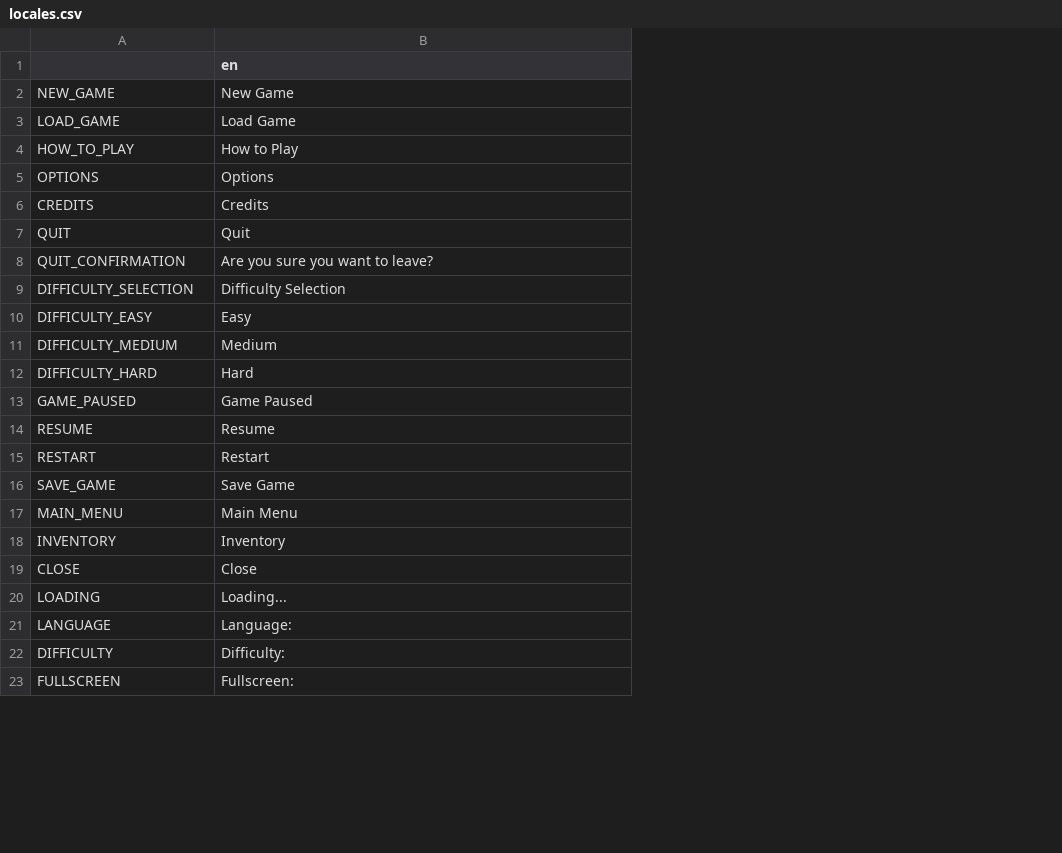
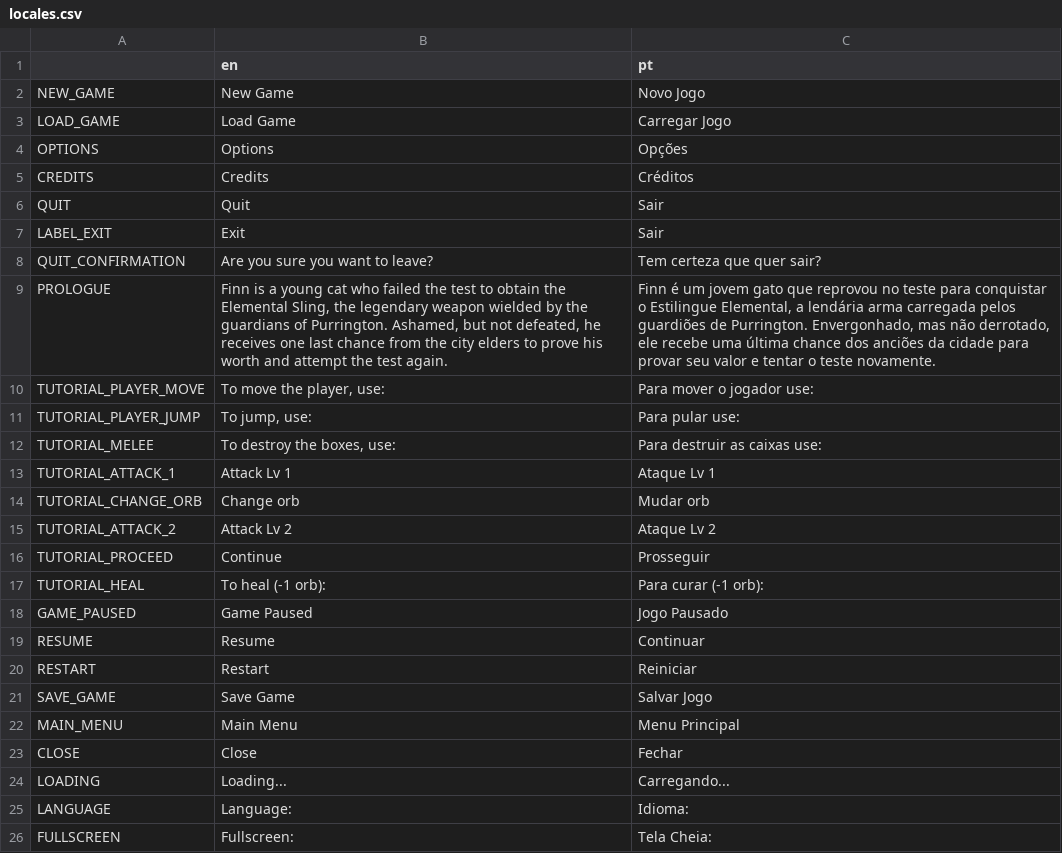
Before and after one commit to juliohq/action-platformer-joaojcsb, a CSV file: locales/locales.csv, drawn as a sheet; only a part is shown; removed rows and columns are numbered as before the commit, all else as after; the diff covers the shown part only; the diff names each change by its address in the sheet, - before the commit and + after, or states it on an @@ line.

Commit message:
Update locales

```diff
--- a/locales/locales.csv
+++ b/locales/locales.csv
+column C (pt), rows 2-6: Novo Jogo | Carregar Jogo | Opções | Créditos | Sair; row 8: Tem certeza que quer sair?; rows 18-26: Jogo Pausado | Continuar | Reiniciar | Salvar Jogo | Menu Principal | Fechar | Carregando... | Idioma: | Tela Cheia:
-row 4: HOW_TO_PLAY | How to Play
+row 7: LABEL_EXIT | Exit | Sair
-row 9: DIFFICULTY_SELECTION | Difficulty Selection
-row 10: DIFFICULTY_EASY | Easy
-row 11: DIFFICULTY_MEDIUM | Medium
-row 12: DIFFICULTY_HARD | Hard
+row 9: PROLOGUE | Finn is a young cat who failed the test to obtain the Elemental Sling, the legendary weapon wielded by the guardians of Purrington. Ashamed, but not defeated, he receives one last chance from the city elders to prove his worth and attempt the test again. | Finn é um jovem gato que reprovou no teste para conquistar o Estilingue Elemental, a lendária arma carregada pelos guardiões de Purrington. Envergonhado, mas não derrotado, ele recebe uma última chance dos anciões da cidade para provar seu valor e tentar o teste novamente.
+row 10: TUTORIAL_PLAYER_MOVE | To move the player, use: | Para mover o jogador use:
+row 11: TUTORIAL_PLAYER_JUMP | To jump, use: | Para pular use:
+row 12: TUTORIAL_MELEE | To destroy the boxes, use: | Para destruir as caixas use:
+row 13: TUTORIAL_ATTACK_1 | Attack Lv 1 | Ataque Lv 1
+row 14: TUTORIAL_CHANGE_ORB | Change orb | Mudar orb
+row 15: TUTORIAL_ATTACK_2 | Attack Lv 2 | Ataque Lv 2
+row 16: TUTORIAL_PROCEED | Continue | Prosseguir
+row 17: TUTORIAL_HEAL | To heal (-1 orb): | Para curar (-1 orb):
-row 18: INVENTORY | Inventory
-row 22: DIFFICULTY | Difficulty:
```
Also changed, not shown: 11 added rows elsewhere in this file, 10 other files.
